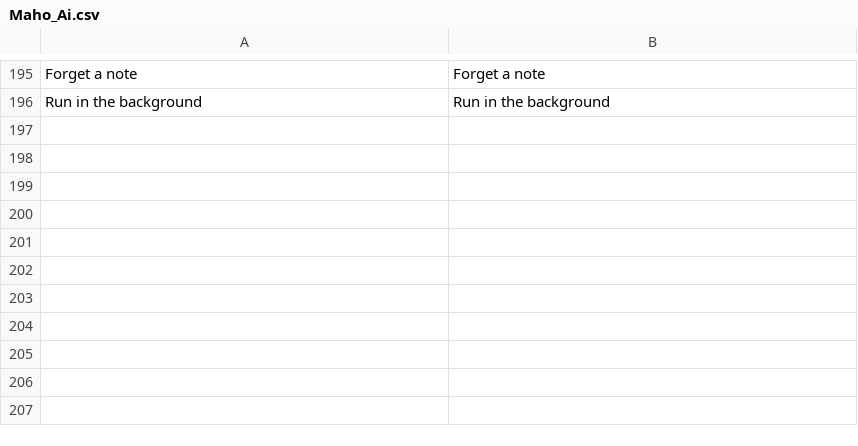
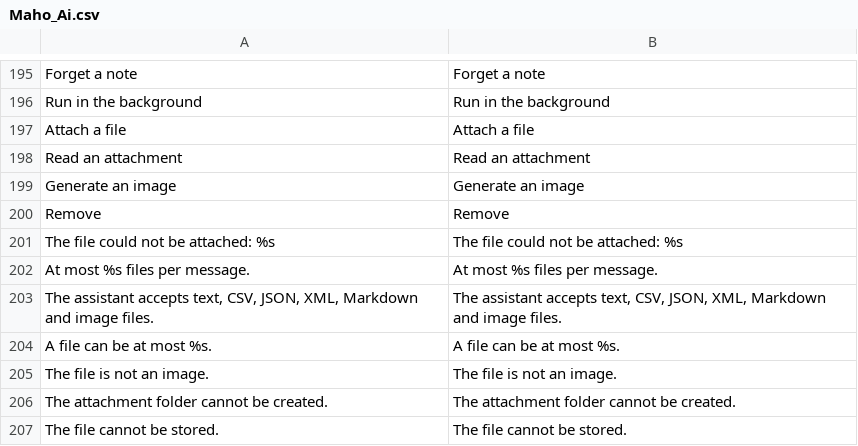
Before and after one commit to MahoCommerce/maho, a CSV file: app/locale/en_US/Maho_Ai.csv, drawn as a sheet; only a part is shown, gaps mark what is left out.

Commit message:
Let the administrator attach files and images to a message, and gave the assistant the attachment_read and generate_image tools

```diff
--- a/app/locale/en_US/Maho_Ai.csv
+++ b/app/locale/en_US/Maho_Ai.csv
@@ -196 +196,12 @@
 "Run in the background","Run in the background"
+"Attach a file","Attach a file"
+"Read an attachment","Read an attachment"
+"Generate an image","Generate an image"
+"Remove","Remove"
+"The file could not be attached: %s","The file could not be attached: %s"
+"At most %s files per message.","At most %s files per message."
+"The assistant accepts text, CSV, JSON, XML, Markdown and image files.","The assistant accepts text, CSV, JSON, XML, Markdown and image files."
+"A file can be at most %s.","A file can be at most %s."
+"The file is not an image.","The file is not an image."
+"The attachment folder cannot be created.","The attachment folder cannot be created."
+"The file cannot be stored.","The file cannot be stored."
```
Also changed, not shown: 16 other files.
